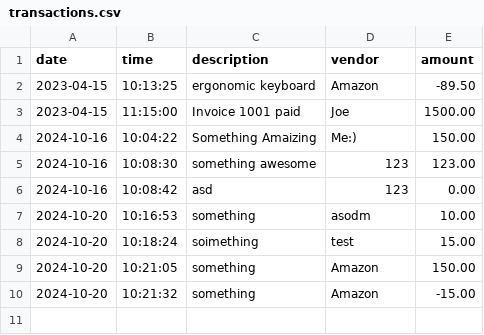
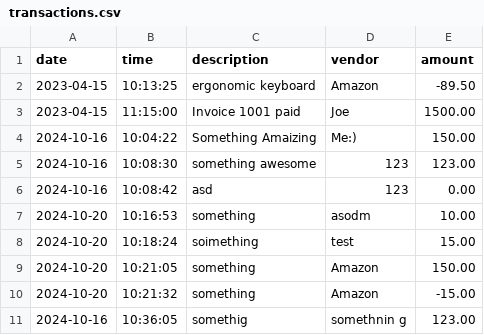
Before and after one commit to Revilite/accounting-ledger-application, a CSV file: src/main/resources/transactions.csv, drawn as a sheet; the diff names each change by its address in the sheet, - before the commit and + after, or states it on an @@ line.

```diff
--- a/src/main/resources/transactions.csv
+++ b/src/main/resources/transactions.csv
+row 11: 2024-10-16 | 10:36:05 | somethig | somethnin g | 123.00
```
Also changed, not shown: 2 other files.
